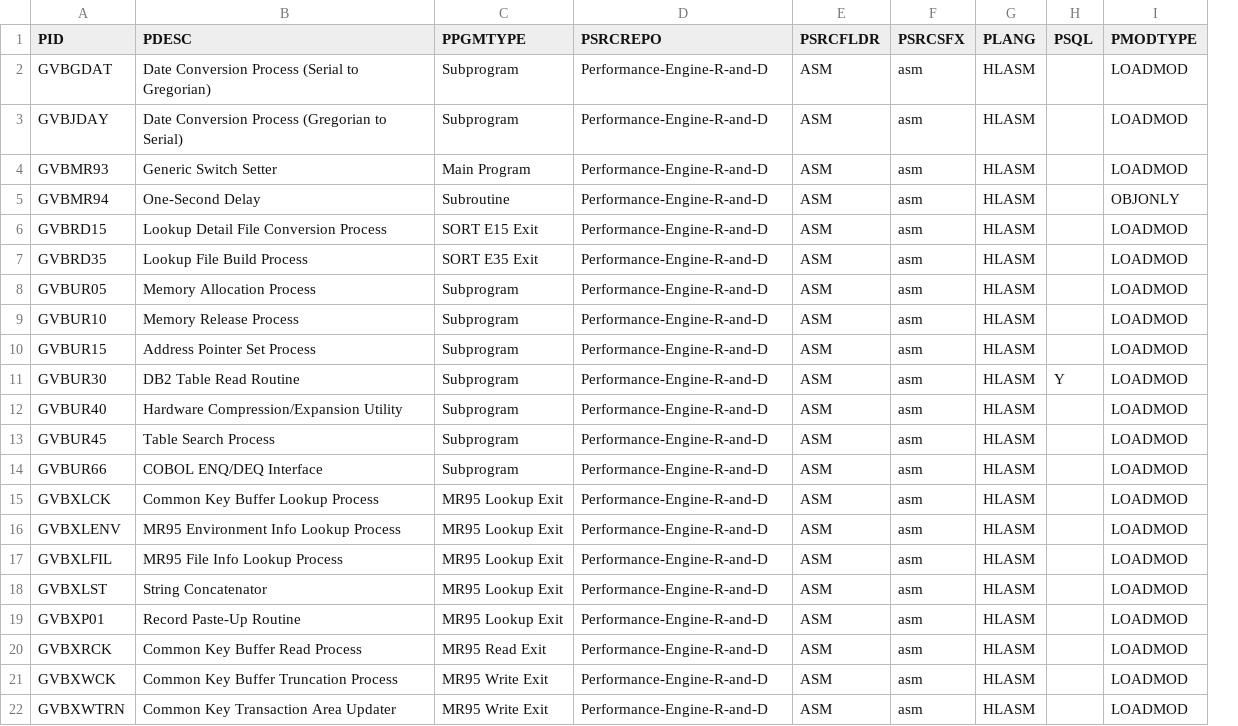
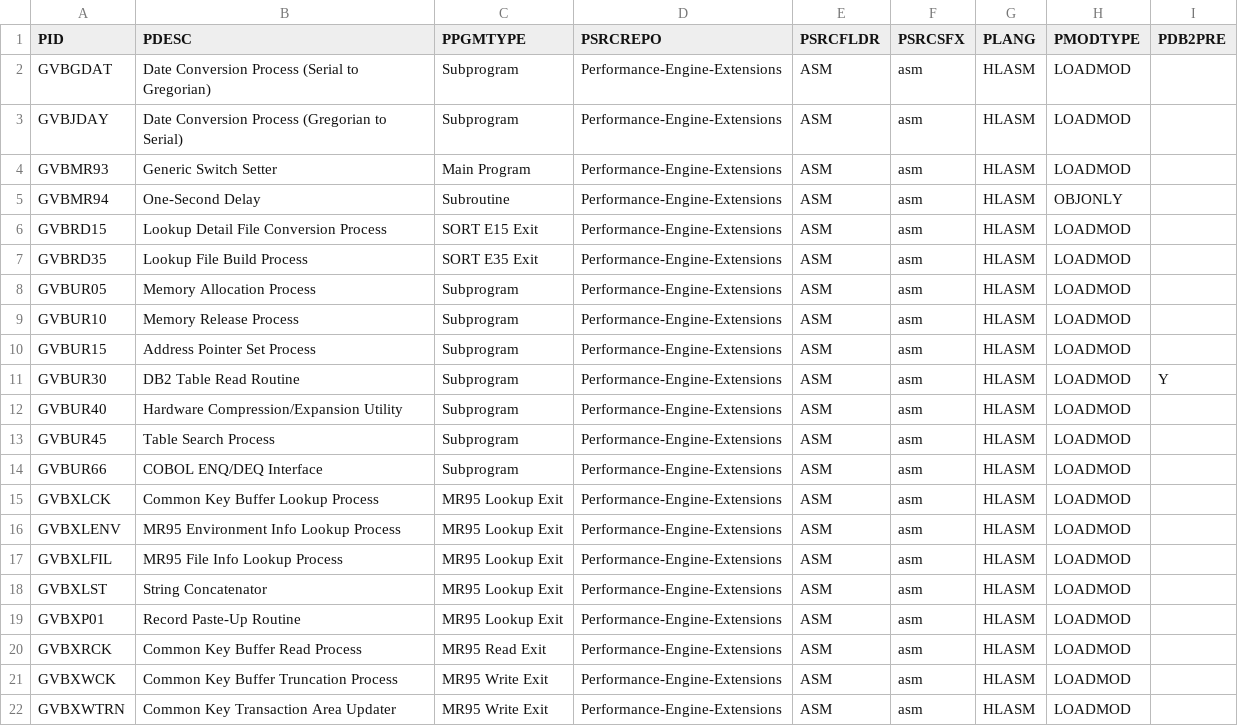
Before and after one commit to genevaers/Performance-Engine-Extensions, a CSV file: TABLE/PGMEXT.csv, drawn as a sheet; removed rows and columns are numbered as before the commit, all else as after; the diff names each change by its address in the sheet, - before the commit and + after, or states it on an @@ line.

Commit message:
Change PSQL to PDB2PRE
Signed-off-by: rhness <rness001@gmail.com>

```diff
--- a/TABLE/PGMEXT.csv
+++ b/TABLE/PGMEXT.csv
-column H (PSQL), row 11: Y
+column I (PDB2PRE), row 11: Y
-D2:D22 (PSRCREPO): Performance-Engine-R-and-D
+D2:D22 (PSRCREPO): Performance-Engine-Extensions
```
